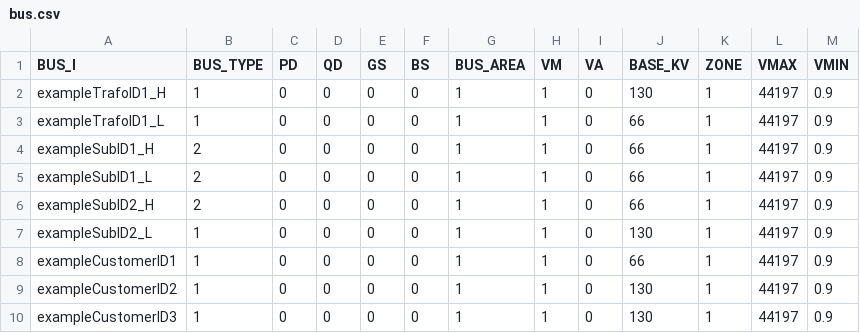
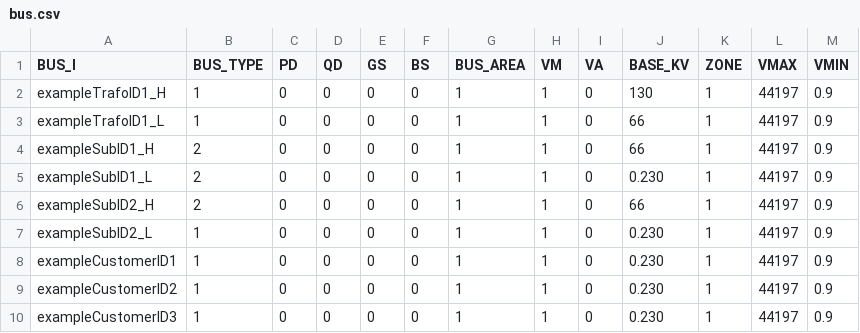
Before and after one commit to SINTEF-Power-system-asset-management/flexible_load_analysis, a CSV file: in_data/example_data/example_network/bus.csv, drawn as a sheet.

```diff
--- a/in_data/example_data/example_network/bus.csv
+++ b/in_data/example_data/example_network/bus.csv
@@ -4,7 +4,7 @@ exampleTrafoID1_L;1;0;0;0;0;1;1;0;66;1;44197;0.9
 exampleSubID1_H;2;0;0;0;0;1;1;0;66;1;44197;0.9
-exampleSubID1_L;2;0;0;0;0;1;1;0;66;1;44197;0.9
+exampleSubID1_L;2;0;0;0;0;1;1;0;0.230;1;44197;0.9
 exampleSubID2_H;2;0;0;0;0;1;1;0;66;1;44197;0.9
-exampleSubID2_L;1;0;0;0;0;1;1;0;130;1;44197;0.9
-exampleCustomerID1;1;0;0;0;0;1;1;0;66;1;44197;0.9
-exampleCustomerID2;1;0;0;0;0;1;1;0;130;1;44197;0.9
-exampleCustomerID3;1;0;0;0;0;1;1;0;130;1;44197;0.9
+exampleSubID2_L;1;0;0;0;0;1;1;0;0.230;1;44197;0.9
+exampleCustomerID1;1;0;0;0;0;1;1;0;0.230;1;44197;0.9
+exampleCustomerID2;1;0;0;0;0;1;1;0;0.230;1;44197;0.9
+exampleCustomerID3;1;0;0;0;0;1;1;0;0.230;1;44197;0.9
```
Also changed, not shown: in_data/example_data/example_network_encoded/branch.csv, in_data/example_data/example_network_encoded/bus.csv, 6 other files.
